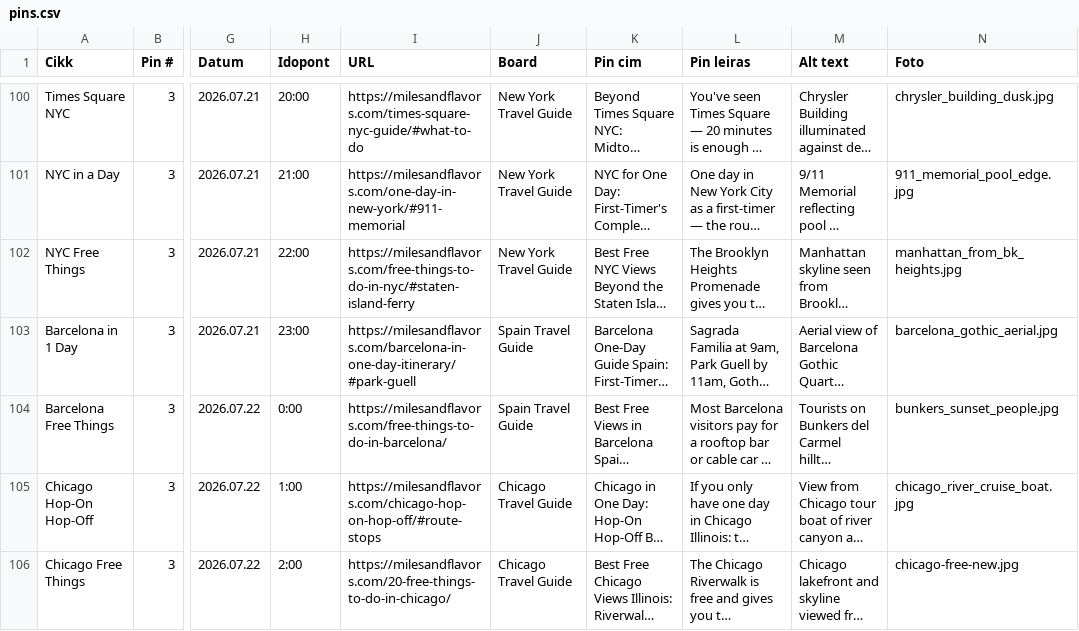
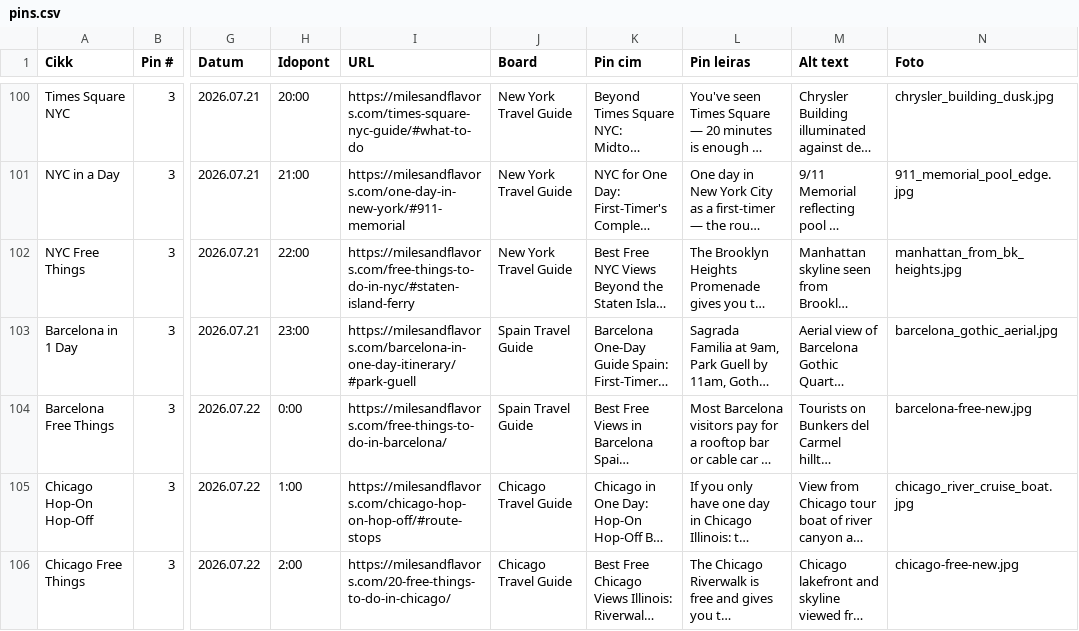
Before and after one commit to milesandflavors/pinfactory, a CSV file: pins.csv, drawn as a sheet; only a part is shown, gaps mark what is left out; long unchanged cells end in …; the diff names each change by its address in the sheet, - before the commit and + after, or states it on an @@ line.

```diff
--- a/pins.csv
+++ b/pins.csv
-N104 (Foto): bunkers_sunset_people.jpg
+N104 (Foto): barcelona-free-new.jpg
```
Also changed, not shown: 1 other file.
